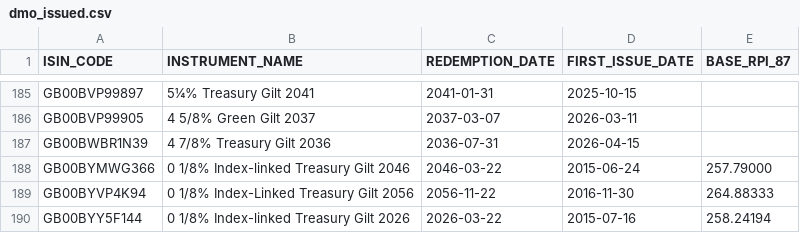
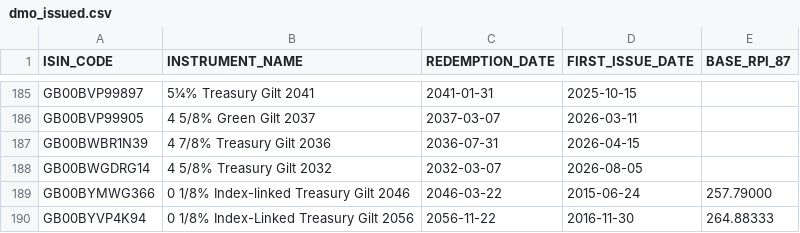
Before and after one commit to LateGenXer/finance, a CSV file: data/dmo_issued.csv, drawn as a sheet; only a part is shown, gaps mark what is left out; the shorter side is filled out with more unchanged rows.

Commit message:
Update data/dmo_issued.csv.

```diff
--- a/data/dmo_issued.csv
+++ b/data/dmo_issued.csv
@@ -187,2 +187,3 @@ GB00BVP99905,4 5/8% Green Gilt 2037,2037-03-07,2026-03-11,
 GB00BWBR1N39,4 7/8% Treasury Gilt 2036,2036-07-31,2026-04-15,
+GB00BWGDRG14,4 5/8% Treasury Gilt 2032,2032-03-07,2026-08-05,
 GB00BYMWG366,0 1/8% Index-linked Treasury Gilt 2046,2046-03-22,2015-06-24,257.79000
```
